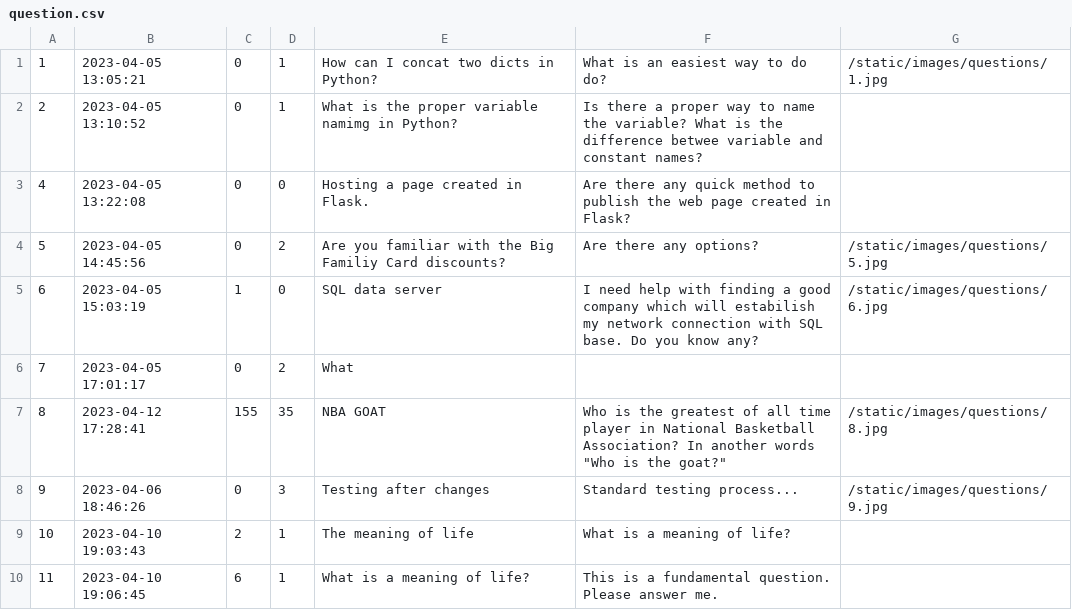
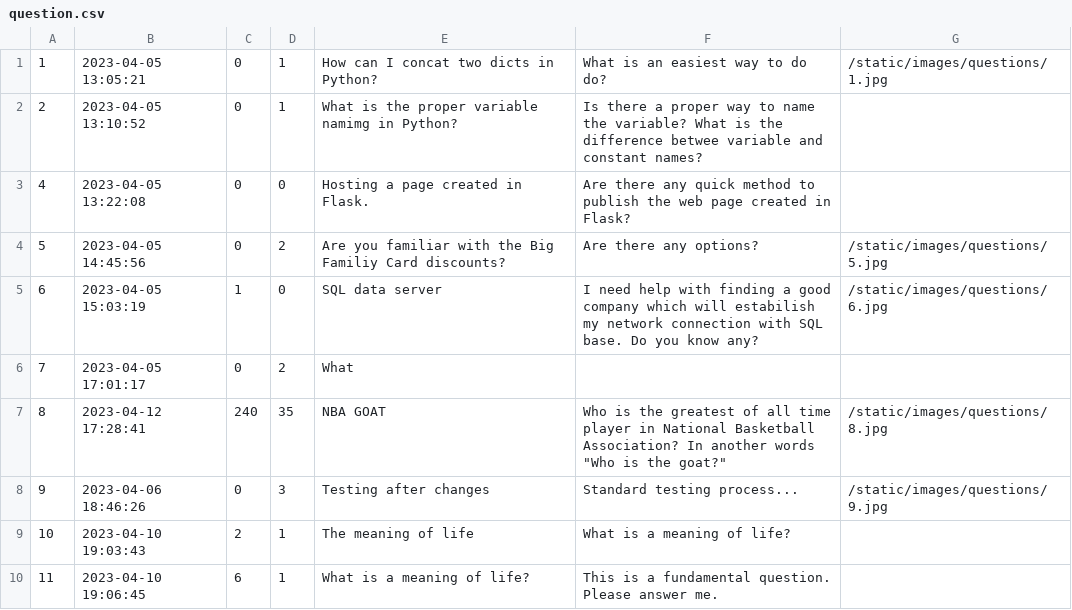
Before and after one commit to RadekRo/ask-mate, a CSV file: data/question.csv, drawn as a sheet.

```diff
--- a/data/question.csv
+++ b/data/question.csv
@@ -6,3 +6,3 @@
 7,2023-04-05 17:01:17,0,2,What,,
-8,2023-04-12 17:28:41,155,35,NBA GOAT,Who is the greatest of all time player in National Basketball Association? In another words "Who is the goat?",/static/images/questions/8.jpg
+8,2023-04-12 17:28:41,240,35,NBA GOAT,Who is the greatest of all time player in National Basketball Association? In another words "Who is the goat?",/static/images/questions/8.jpg
 9,2023-04-06 18:46:26,0,3,Testing after changes,Standard testing process...,/static/images/questions/9.jpg
```
Also changed, not shown: 2 other files.
